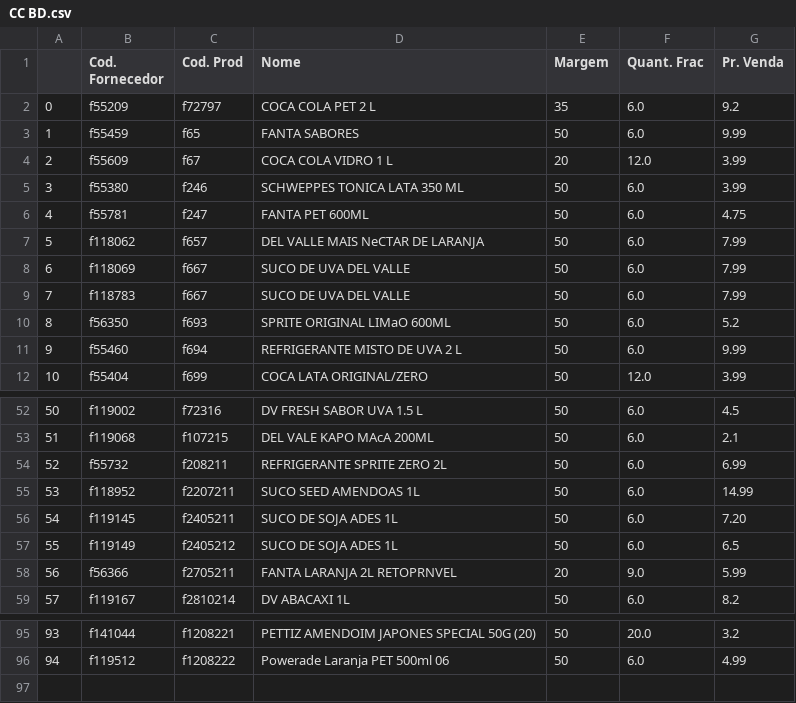
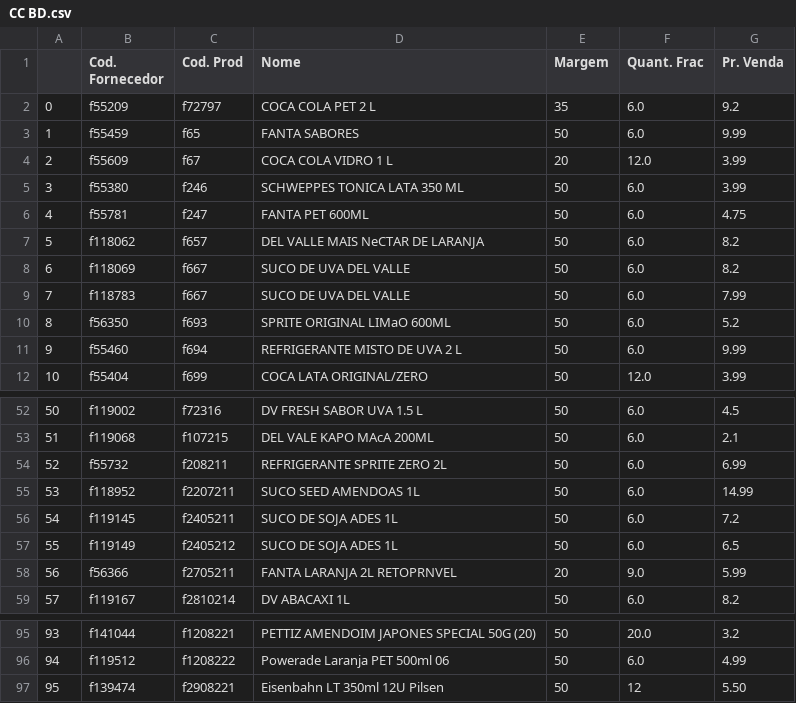
Before and after one commit to I3run01/PY-Auto-Preco-V2, a CSV file: CC BD.csv, drawn as a sheet; only a part is shown, gaps mark what is left out.

```diff
--- a/CC BD.csv
+++ b/CC BD.csv
@@ -6,4 +6,4 @@
 4,f55781,f247,FANTA  PET 600ML,50,6.0,4.75
-5,f118062,f657,DEL VALLE MAIS NeCTAR DE LARANJA,50,6.0,7.99
-6,f118069,f667,SUCO DE UVA DEL VALLE,50,6.0,7.99
+5,f118062,f657,DEL VALLE MAIS NeCTAR DE LARANJA,50,6.0,8.2
+6,f118069,f667,SUCO DE UVA DEL VALLE,50,6.0,8.2
 7,f118783,f667,SUCO DE UVA DEL VALLE,50,6.0,7.99
@@ -55,3 +55,3 @@
 53,f118952,f2207211,SUCO SEED AMENDOAS 1L,50,6.0,14.99
-54,f119145,f2405211,SUCO DE SOJA ADES 1L,50,6.0,7.20
+54,f119145,f2405211,SUCO DE SOJA ADES 1L,50,6.0,7.2
 55,f119149,f2405212,SUCO DE SOJA ADES 1L,50,6.0,6.5
@@ -96 +96,2 @@
 94,f119512,f1208222,Powerade Laranja PET 500ml 06,50,6.0,4.99
+95,f139474,f2908221,Eisenbahn LT 350ml 12U Pilsen,50,12,5.50
```
Also changed, not shown: WMS BD.csv, 2 other files.
